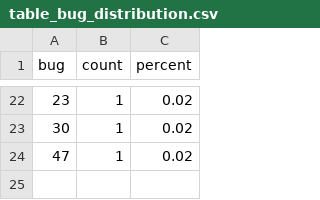
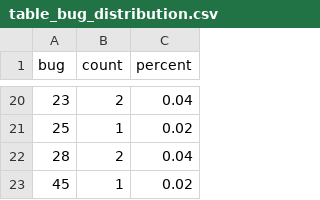
Before and after one commit to Thuy0810/HOC-MAY_N, a CSV file: outputs_promise_fault_prediction_9_5/table_bug_distribution.csv, drawn as a sheet; only a part is shown, gaps mark what is left out; the diff covers the shown part only.

```diff
--- a/outputs_promise_fault_prediction_9_5/table_bug_distribution.csv
+++ b/outputs_promise_fault_prediction_9_5/table_bug_distribution.csv
@@ -22,3 +20,4 @@ bug,count,percent
-23,1,0.02
-30,1,0.02
-47,1,0.02
+23,2,0.04
+25,1,0.02
+28,2,0.04
+45,1,0.02
```
Also changed, not shown: 2 added rows, 4 removed rows and 29 edited cells elsewhere in this file, outputs_promise_fault_prediction_9_5/final_all_results.csv, outputs_promise_fault_prediction_9_5/table_correlation_with_bug.csv, 24 other files.
